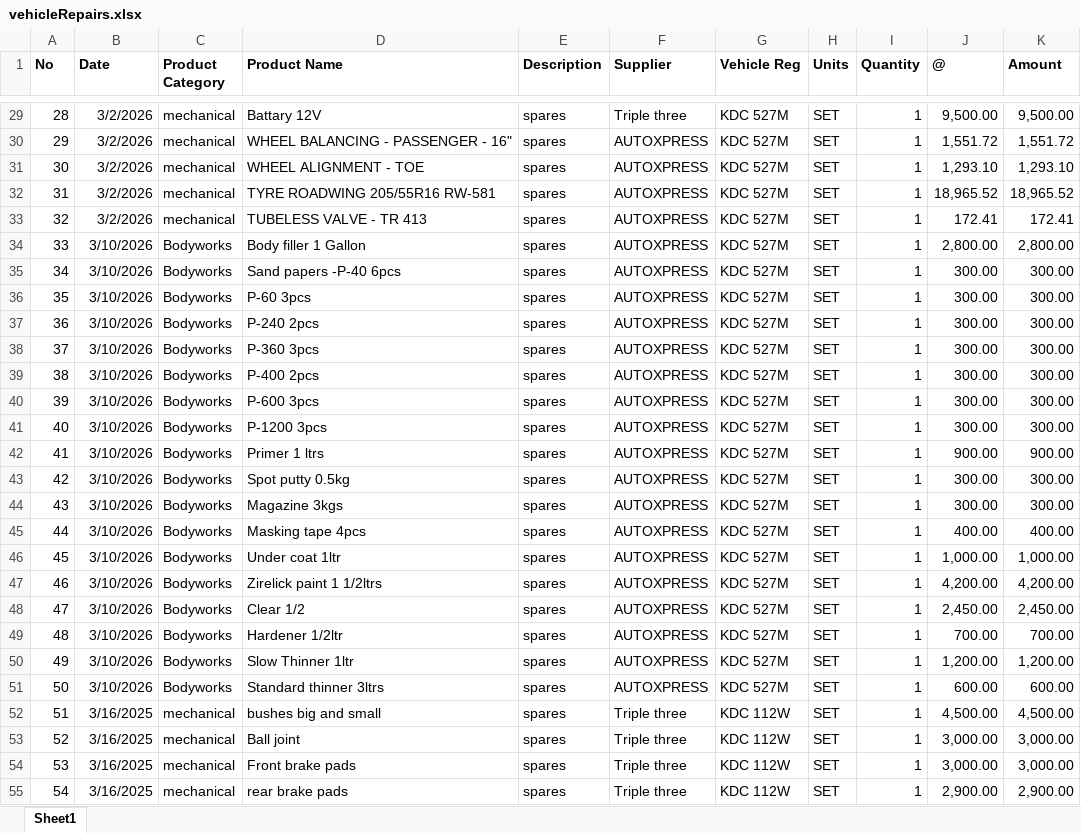
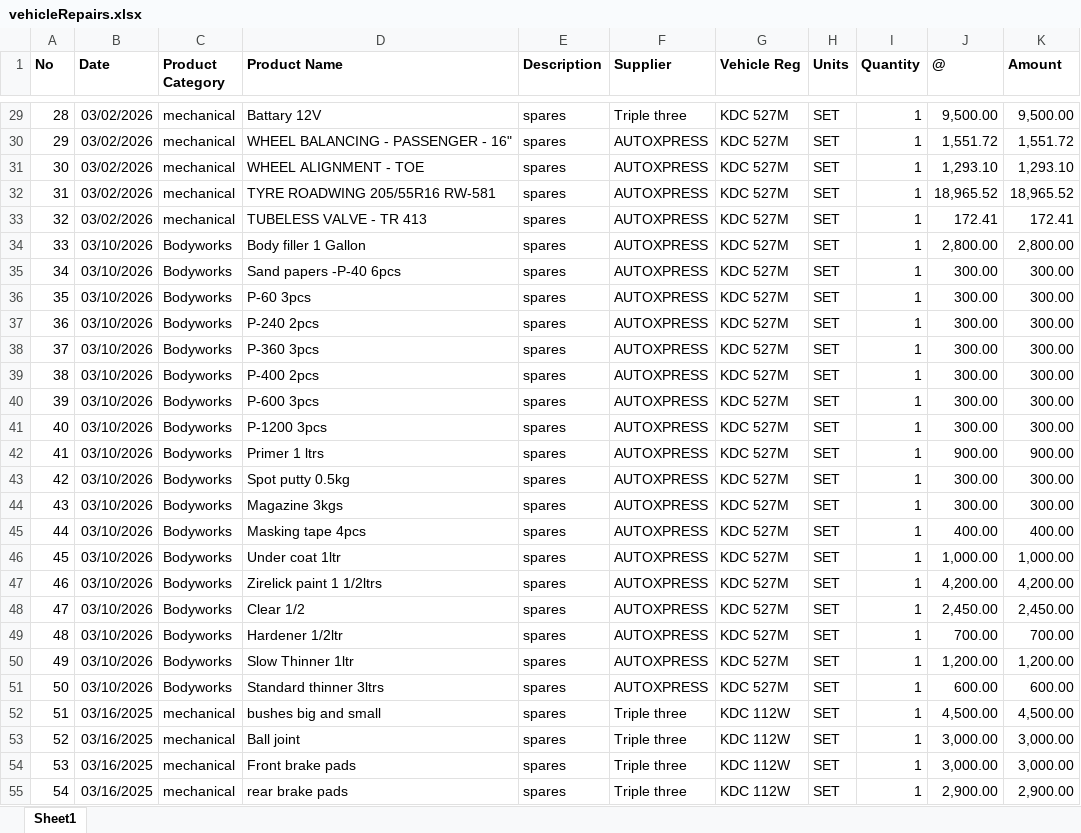
Before and after one commit to Kigeamutethia/Operational-Intelligence-Hub, an Excel workbook: Data/eMobility/Expenses/vehicleRepairs.xlsx, sheet Sheet1, drawn as a sheet; only a part is shown, gaps mark what is left out; values as stored, in another font and other column widths than the file's, no borders; charts and pictures not drawn; the diff covers the shown part only; the diff names each change by its address in the sheet, - before the commit and + after, or states it on an @@ line.

```diff
--- a/Data/eMobility/Expenses/vehicleRepairs.xlsx (sheet Sheet1)
+++ b/Data/eMobility/Expenses/vehicleRepairs.xlsx (sheet Sheet1)
-B29:B33 (Date): 3/2/2026
+B29:B33 (Date): 03/02/2026
-B34:B51 (Date): 3/10/2026
+B34:B51 (Date): 03/10/2026
-B52:B55 (Date): 3/16/2025
+B52:B55 (Date): 03/16/2025
```
Also changed, not shown: 52 edited cells elsewhere in this sheet, charts or pictures, Data/eMobility/mG4sData/mg4sRevenue/revenueData.xlsx, 20 other files.
